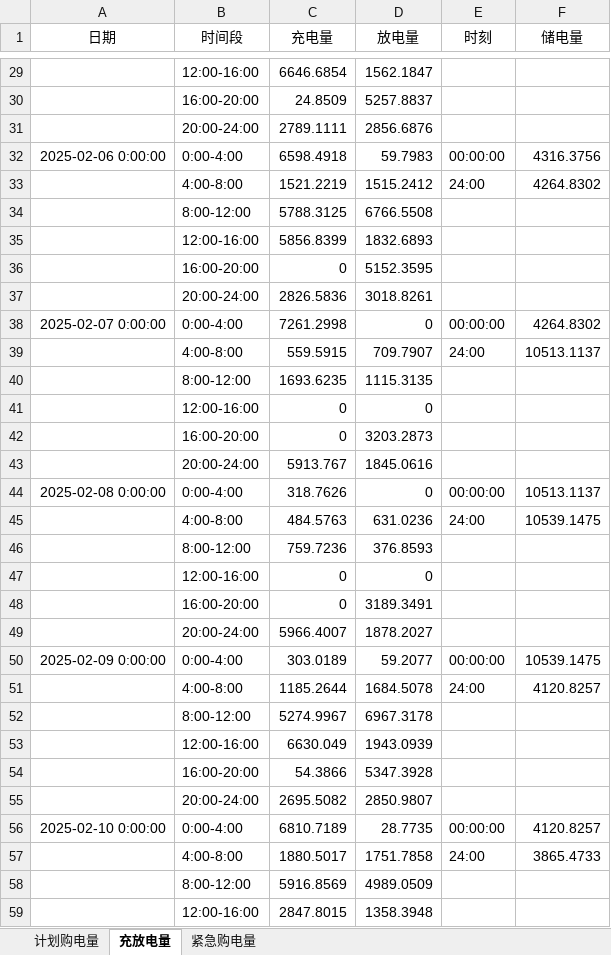
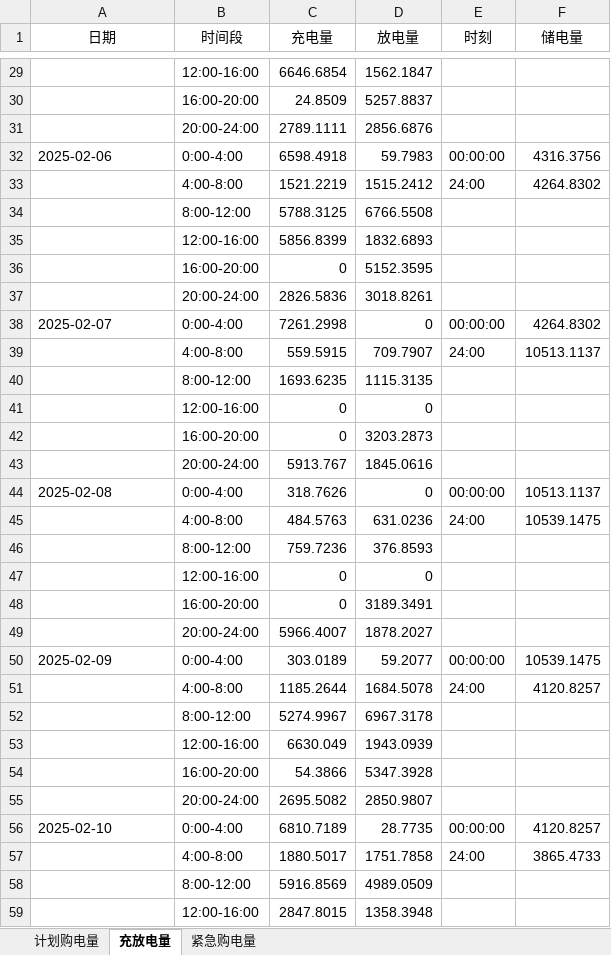
Before and after one commit to runakogitss/CUMCM-10thSeptember, an Excel workbook: results/result2.xlsx, sheet 充放电量, drawn as a sheet; only a part is shown, gaps mark what is left out; values as stored, in another font and other column widths than the file's, no borders; the diff covers the shown part only; the diff names each change by its address in the sheet, - before the commit and + after, or states it on an @@ line.

```diff
--- a/results/result2.xlsx (sheet 充放电量)
+++ b/results/result2.xlsx (sheet 充放电量)
-A32 (日期): 2025-02-06 0:00:00
+A32 (日期): 2025-02-06
-A38 (日期): 2025-02-07 0:00:00
+A38 (日期): 2025-02-07
-A44 (日期): 2025-02-08 0:00:00
+A44 (日期): 2025-02-08
-A50 (日期): 2025-02-09 0:00:00
+A50 (日期): 2025-02-09
-A56 (日期): 2025-02-10 0:00:00
+A56 (日期): 2025-02-10
```
Also changed, not shown: 329 edited cells elsewhere in this sheet, sheet 紧急购电量, results/Q2_optimized.xlsx, results/q4_sensitivity.xlsx, 26 other files.
